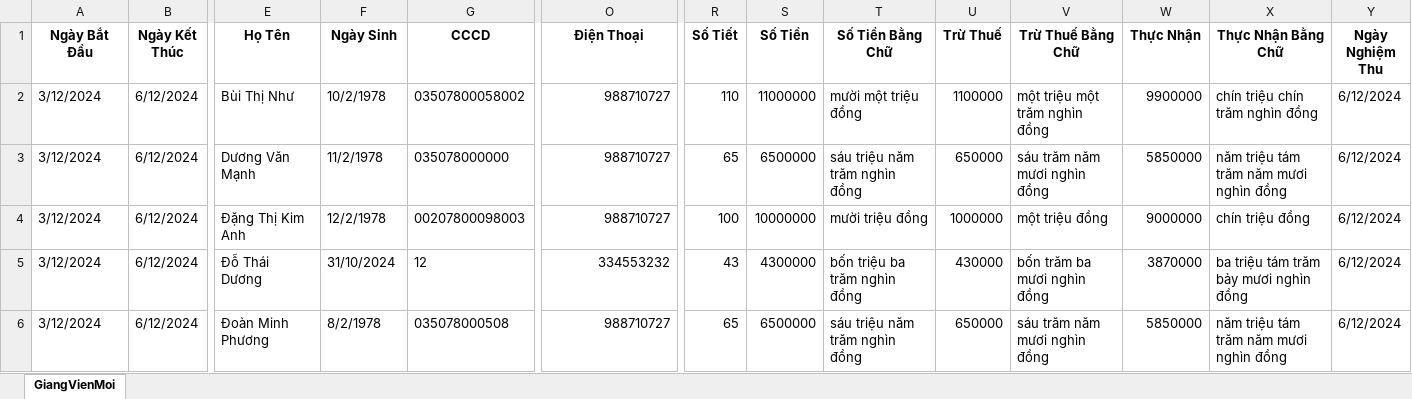
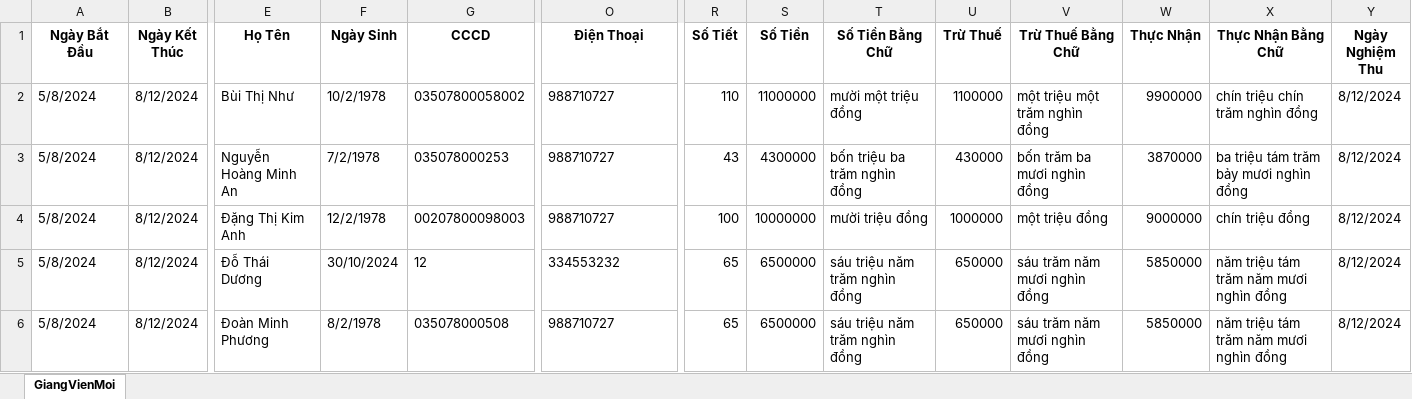
Before and after one commit to trongnghia6/fenckh, an Excel workbook: src/public/exports/hopdonggvmList.xlsx, sheet GiangVienMoi, drawn as a sheet; only a part is shown, gaps mark what is left out; values as stored, in another font and other column widths than the file's, no borders; the diff names each change by its address in the sheet, - before the commit and + after, or states it on an @@ line.

Commit message:
fix chèn ngày bên mời giảng

```diff
--- a/src/public/exports/hopdonggvmList.xlsx (sheet GiangVienMoi)
+++ b/src/public/exports/hopdonggvmList.xlsx (sheet GiangVienMoi)
-A2:A6 (Ngày Bắt Đầu): 3/12/2024
+A2:A6 (Ngày Bắt Đầu): 5/8/2024
-B2:B6 (Ngày Kết Thúc): 6/12/2024
+B2:B6 (Ngày Kết Thúc): 8/12/2024
-O2:O6 alignment: right
+O2:O6 alignment: left
-Y2:Y6 (Ngày Nghiệm Thu): 6/12/2024
+Y2:Y6 (Ngày Nghiệm Thu): 8/12/2024
-E3 (Họ Tên): Dương Văn Mạnh
+E3 (Họ Tên): Nguyễn Hoàng Minh An
-F3 (Ngày Sinh): 11/2/1978
+F3 (Ngày Sinh): 7/2/1978
-G3 (CCCD): 035078000000
+G3 (CCCD): 035078000253
-R3 (Số Tiết): 65
+R3 (Số Tiết): 43
-S3 (Số Tiền): 6500000
+S3 (Số Tiền): 4300000
-T3 (Số Tiền Bằng Chữ): sáu triệu năm trăm nghìn đồng
+T3 (Số Tiền Bằng Chữ): bốn triệu ba trăm nghìn đồng
-U3 (Trừ Thuế): 650000
+U3 (Trừ Thuế): 430000
-V3 (Trừ Thuế Bằng Chữ): sáu trăm năm mươi nghìn đồng
+V3 (Trừ Thuế Bằng Chữ): bốn trăm ba mươi nghìn đồng
-W3 (Thực Nhận): 5850000
+W3 (Thực Nhận): 3870000
-X3 (Thực Nhận Bằng Chữ): năm triệu tám trăm năm mươi nghìn đồng
+X3 (Thực Nhận Bằng Chữ): ba triệu tám trăm bảy mươi nghìn đồng
-F5 (Ngày Sinh): 31/10/2024
+F5 (Ngày Sinh): 30/10/2024
-R5 (Số Tiết): 43
+R5 (Số Tiết): 65
-S5 (Số Tiền): 4300000
+S5 (Số Tiền): 6500000
-T5 (Số Tiền Bằng Chữ): bốn triệu ba trăm nghìn đồng
+T5 (Số Tiền Bằng Chữ): sáu triệu năm trăm nghìn đồng
-U5 (Trừ Thuế): 430000
+U5 (Trừ Thuế): 650000
-V5 (Trừ Thuế Bằng Chữ): bốn trăm ba mươi nghìn đồng
+V5 (Trừ Thuế Bằng Chữ): sáu trăm năm mươi nghìn đồng
-W5 (Thực Nhận): 3870000
+W5 (Thực Nhận): 5850000
-X5 (Thực Nhận Bằng Chữ): ba triệu tám trăm bảy mươi nghìn đồng
+X5 (Thực Nhận Bằng Chữ): năm triệu tám trăm năm mươi nghìn đồng
```
Also changed, not shown: 1 other file.
